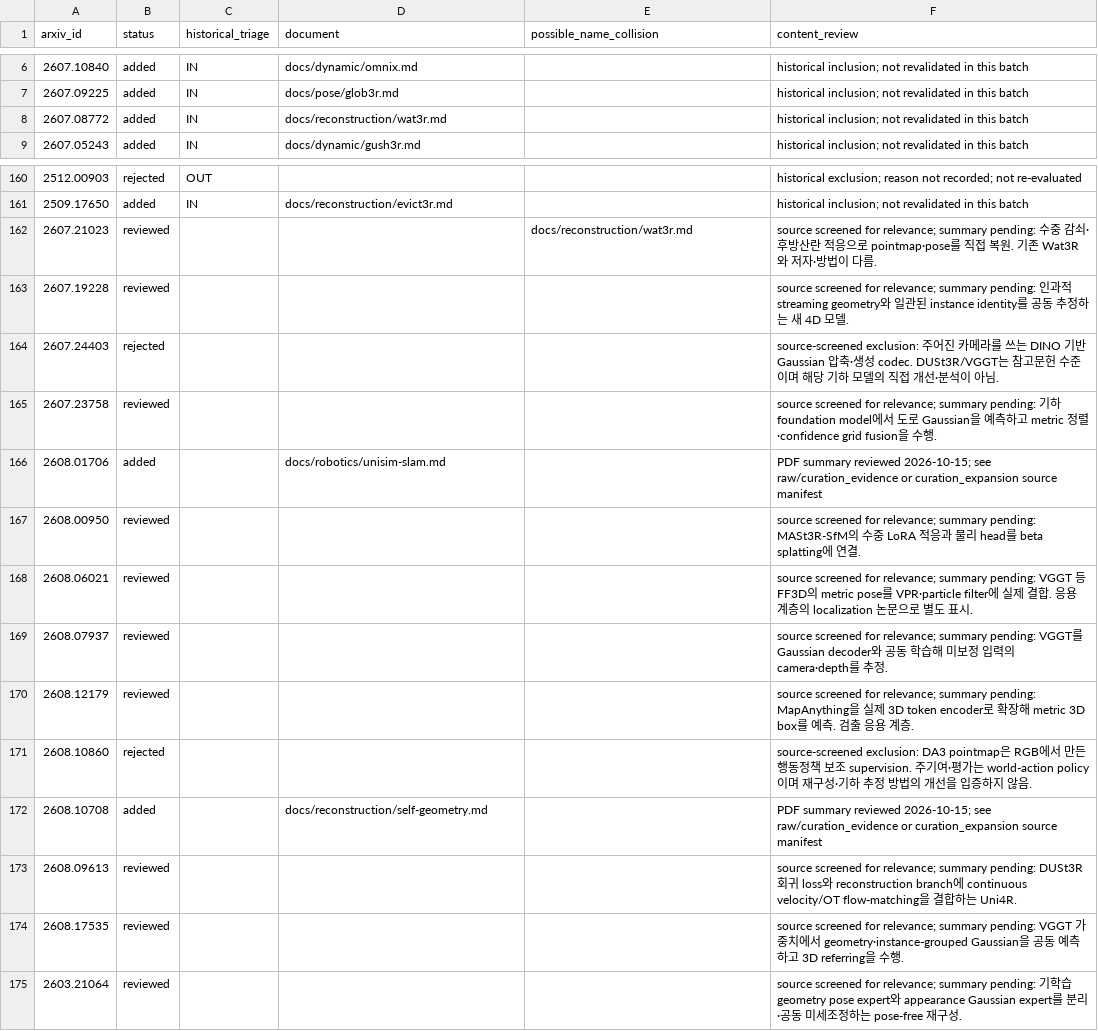
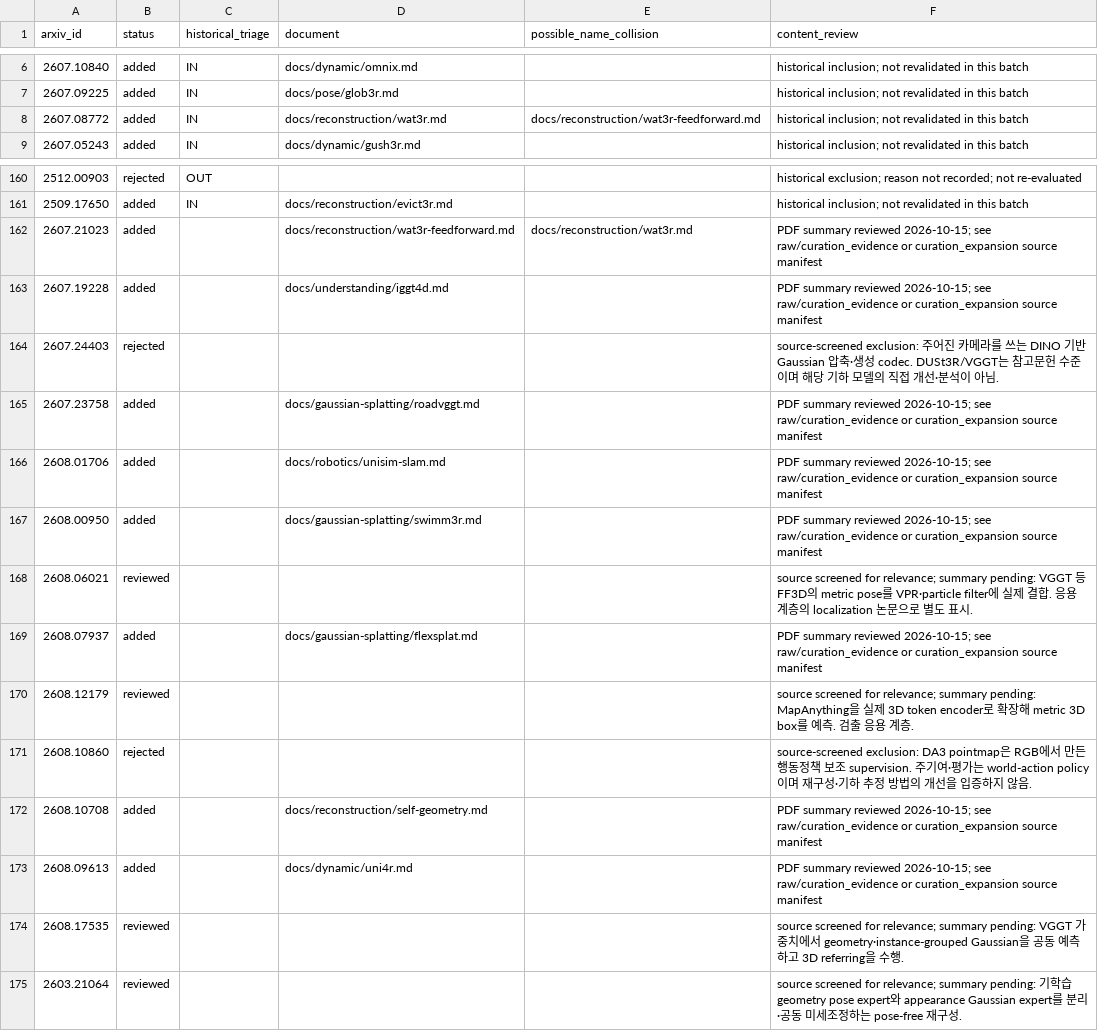
Before and after one commit to minoTrey/DUSt3R-Paper-Collection, a TSV file: candidates/reconciliation.tsv, drawn as a sheet; only a part is shown, gaps mark what is left out.

Commit message:
Add six underwater, dynamic and Gaussian reconstruction summaries

```diff
--- a/candidates/reconciliation.tsv
+++ b/candidates/reconciliation.tsv
@@ -7,3 +7,3 @@ arxiv_id	status	historical_triage	document	possible_name_collision	content_revie
 2607.09225	added	IN	docs/pose/glob3r.md		historical inclusion; not revalidated in this batch
-2607.08772	added	IN	docs/reconstruction/wat3r.md		historical inclusion; not revalidated in this batch
+2607.08772	added	IN	docs/reconstruction/wat3r.md	docs/reconstruction/wat3r-feedforward.md	historical inclusion; not revalidated in this batch
 2607.05243	added	IN	docs/dynamic/gush3r.md		historical inclusion; not revalidated in this batch
@@ -161,10 +161,10 @@ arxiv_id	status	historical_triage	document	possible_name_collision	content_revie
 2509.17650	added	IN	docs/reconstruction/evict3r.md		historical inclusion; not revalidated in this batch
-2607.21023	reviewed			docs/reconstruction/wat3r.md	source screened for relevance; summary pending: 수중 감쇠·후방산란 적응으로 pointmap·pose를 직접 복원. 기존 Wat3R와 저자·방법이 다름.
-2607.19228	reviewed				source screened for relevance; summary pending: 인과적 streaming geometry와 일관된 instance identity를 공동 추정하는 새 4D 모델.
+2607.21023	added		docs/reconstruction/wat3r-feedforward.md	docs/reconstruction/wat3r.md	PDF summary reviewed 2026-10-15; see raw/curation_evidence or curation_expansion source manifest
+2607.19228	added		docs/understanding/iggt4d.md		PDF summary reviewed 2026-10-15; see raw/curation_evidence or curation_expansion source manifest
 2607.24403	rejected				source-screened exclusion: 주어진 카메라를 쓰는 DINO 기반 Gaussian 압축·생성 codec. DUSt3R/VGGT는 참고문헌 수준이며 해당 기하 모델의 직접 개선·분석이 아님.
-2607.23758	reviewed				source screened for relevance; summary pending: 기하 foundation model에서 도로 Gaussian을 예측하고 metric 정렬·confidence grid fusion을 수행.
+2607.23758	added		docs/gaussian-splatting/roadvggt.md		PDF summary reviewed 2026-10-15; see raw/curation_evidence or curation_expansion source manifest
 2608.01706	added		docs/robotics/unisim-slam.md		PDF summary reviewed 2026-10-15; see raw/curation_evidence or curation_expansion source manifest
-2608.00950	reviewed				source screened for relevance; summary pending: MASt3R-SfM의 수중 LoRA 적응과 물리 head를 beta splatting에 연결.
+2608.00950	added		docs/gaussian-splatting/swimm3r.md		PDF summary reviewed 2026-10-15; see raw/curation_evidence or curation_expansion source manifest
 2608.06021	reviewed				source screened for relevance; summary pending: VGGT 등 FF3D의 metric pose를 VPR·particle filter에 실제 결합. 응용 계층의 localization 논문으로 별도 표시.
-2608.07937	reviewed				source screened for relevance; summary pending: VGGT를 Gaussian decoder와 공동 학습해 미보정 입력의 camera·depth를 추정.
+2608.07937	added		docs/gaussian-splatting/flexsplat.md		PDF summary reviewed 2026-10-15; see raw/curation_evidence or curation_expansion source manifest
 2608.12179	reviewed				source screened for relevance; summary pending: MapAnything을 실제 3D token encoder로 확장해 metric 3D box를 예측. 검출 응용 계층.
@@ -172,3 +172,3 @@ arxiv_id	status	historical_triage	document	possible_name_collision	content_revie
 2608.10708	added		docs/reconstruction/self-geometry.md		PDF summary reviewed 2026-10-15; see raw/curation_evidence or curation_expansion source manifest
-2608.09613	reviewed				source screened for relevance; summary pending: DUSt3R 회귀 loss와 reconstruction branch에 continuous velocity/OT flow-matching을 결합하는 Uni4R.
+2608.09613	added		docs/dynamic/uni4r.md		PDF summary reviewed 2026-10-15; see raw/curation_evidence or curation_expansion source manifest
 2608.17535	reviewed				source screened for relevance; summary pending: VGGT 가중치에서 geometry·instance-grouped Gaussian을 공동 예측하고 3D referring을 수행.
```
Also changed, not shown: 24 other files.
